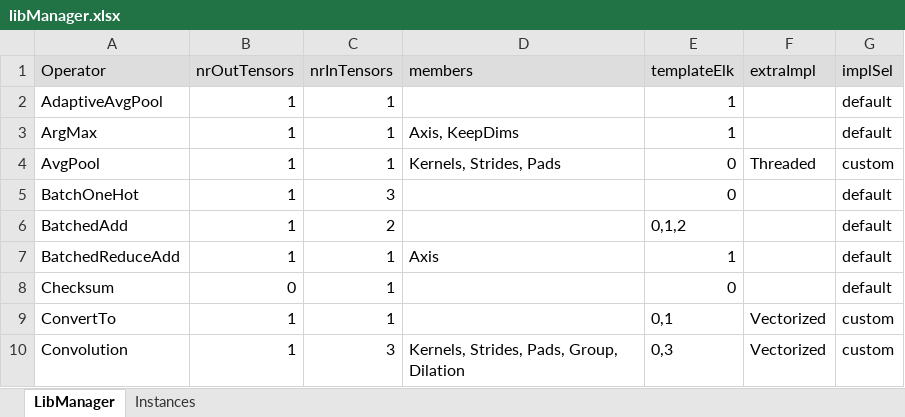
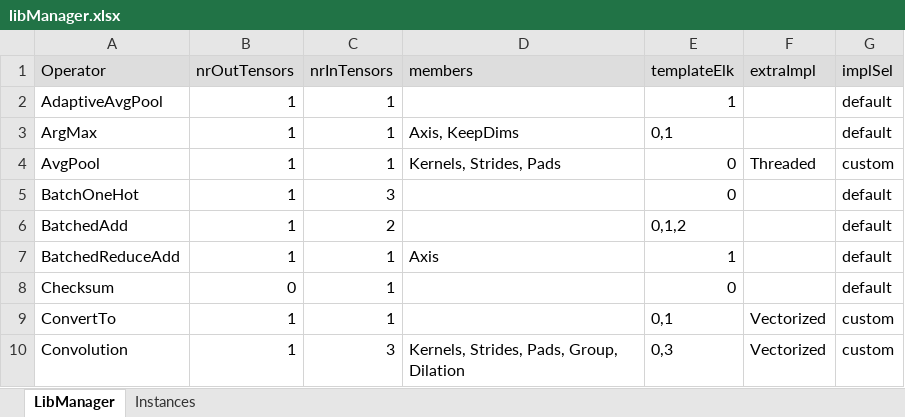
Before and after one commit to ubergarm/et-platform, an Excel workbook: dnn-library/scripts/libManager.xlsx, sheet LibManager, drawn as a sheet; only a part is shown; values as stored, in another font and other column widths than the file's, no borders; the diff names each change by its address in the sheet, - before the commit and + after, or states it on an @@ line.

```diff
--- a/dnn-library/scripts/libManager.xlsx (sheet LibManager)
+++ b/dnn-library/scripts/libManager.xlsx (sheet LibManager)
-E3 (templateElk): 1
+E3 (templateElk): 0,1
```
Also changed, not shown: sheet Instances, 5 other files.
